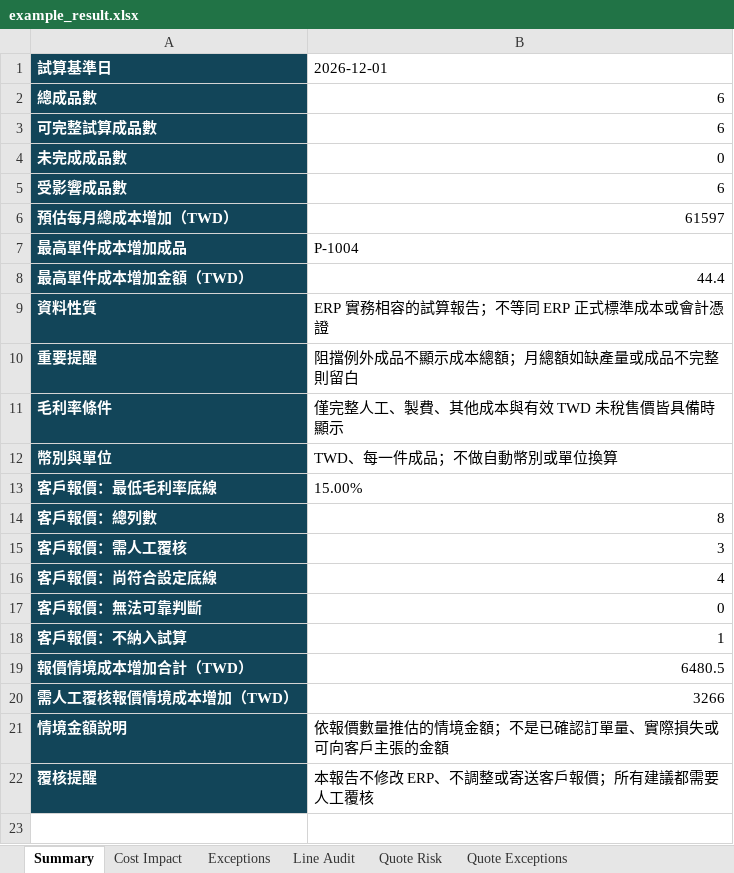
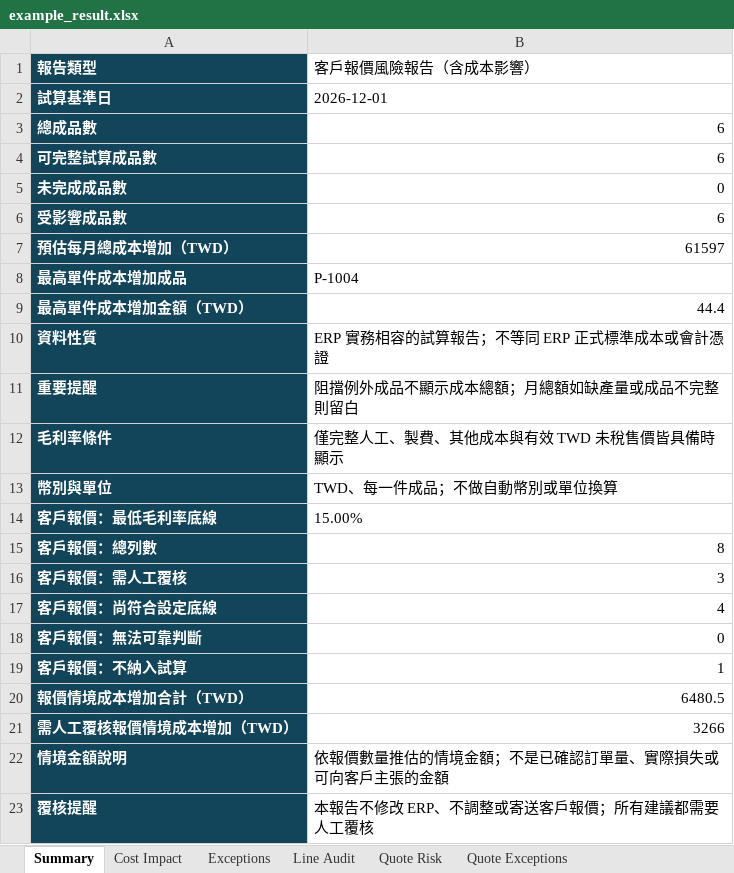
Before and after one commit to KCH0526/supplier-price-impact, an Excel workbook: demo/example_result.xlsx, sheet Summary, drawn as a sheet; values as stored, in another font and other column widths than the file's, no borders; the diff names each change by its address in the sheet, - before the commit and + after, or states it on an @@ line.

```diff
--- a/demo/example_result.xlsx (sheet Summary)
+++ b/demo/example_result.xlsx (sheet Summary)
+row 1: 報告類型 | 客戶報價風險報告（含成本影響）
```
Also changed, not shown: 8 other files.
